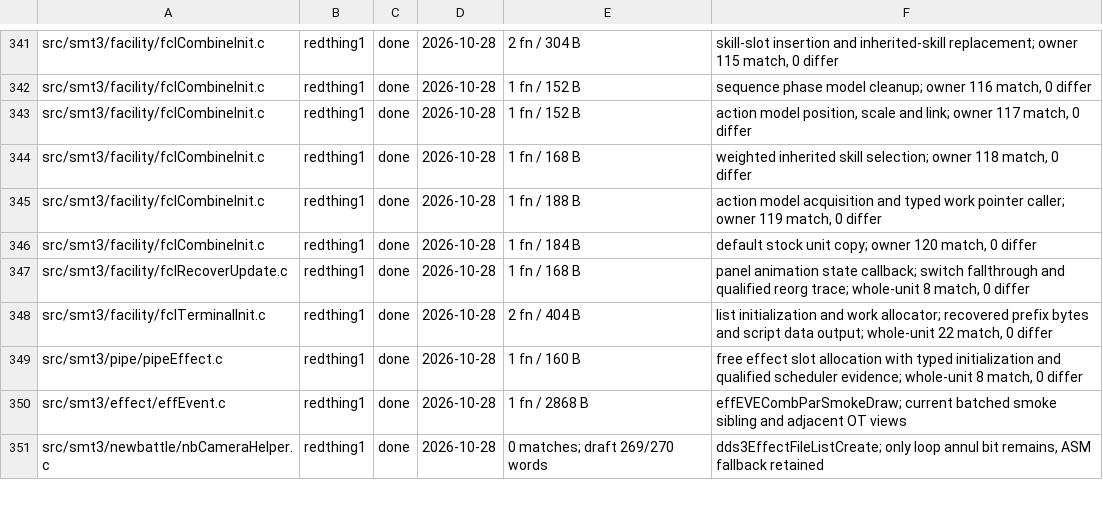
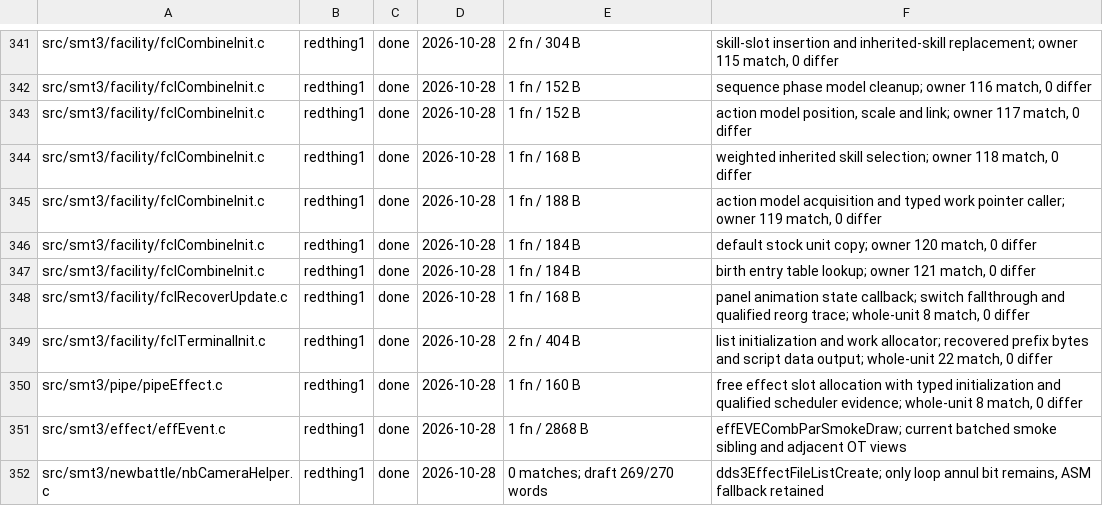
Before and after one commit to Megami-Decomps/smt3-decomp, a TSV file: config/smt3/claims.tsv, drawn as a sheet; only a part is shown, gaps mark what is left out; the diff names each change by its address in the sheet, - before the commit and + after, or states it on an @@ line.

Commit message:
Match fusion birth entry lookup

```diff
--- a/config/smt3/claims.tsv
+++ b/config/smt3/claims.tsv
+row 347: src/smt3/facility/fclCombineInit.c | redthing1 | done | 2026-10-28 | 1 fn / 184 B | birth entry table lookup; owner 121 match, 0 differ
```
Also changed, not shown: 1 other file.
